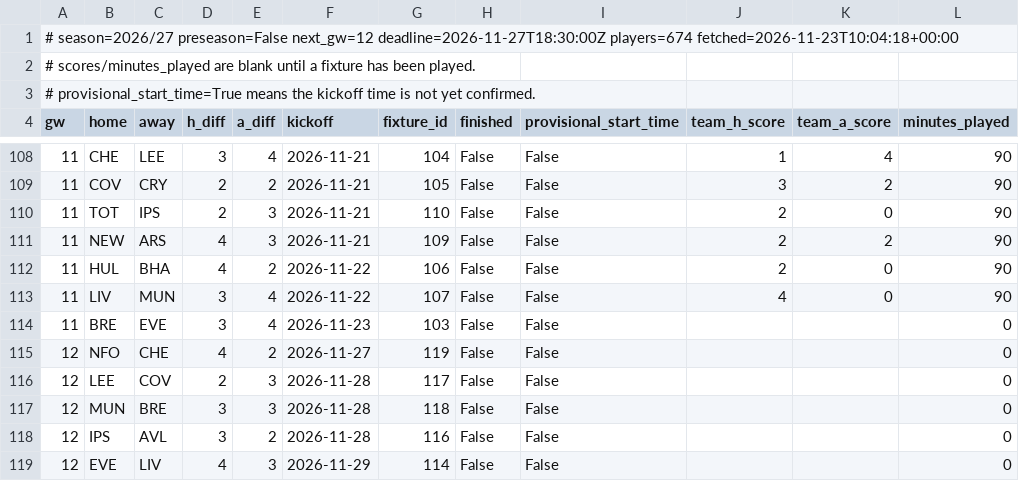
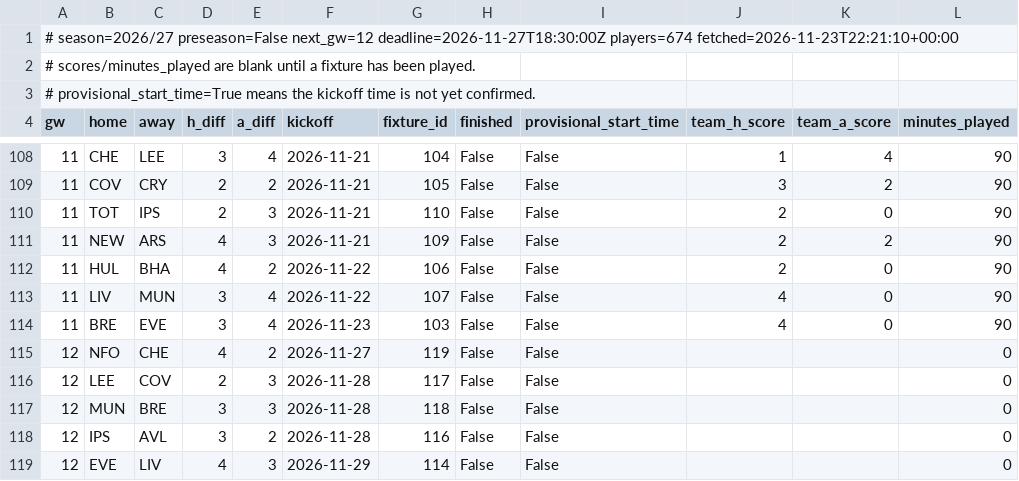
Before and after one commit to olly1928/fpl-mirror, a CSV file: data/fixtures.csv, drawn as a sheet; only a part is shown, gaps mark what is left out.

```diff
--- a/data/fixtures.csv
+++ b/data/fixtures.csv
@@ -1,2 +1,2 @@
-# season=2026/27 preseason=False next_gw=12 deadline=2026-11-27T18:30:00Z players=674 fetched=2026-11-23T10:04:18+00:00
+# season=2026/27 preseason=False next_gw=12 deadline=2026-11-27T18:30:00Z players=674 fetched=2026-11-23T22:21:10+00:00
 # scores/minutes_played are blank until a fixture has been played.
@@ -113,3 +113,3 @@ gw,home,away,h_diff,a_diff,kickoff,fixture_id,finished,provisional_start_time,te
 11,LIV,MUN,3,4,2026-11-22,107,False,False,4,0,90
-11,BRE,EVE,3,4,2026-11-23,103,False,False,,,0
+11,BRE,EVE,3,4,2026-11-23,103,False,False,4,0,90
 12,NFO,CHE,4,2,2026-11-27,119,False,False,,,0
```
Also changed, not shown: data/fdr.csv, data/fixture_stats.csv, 6 other files.
